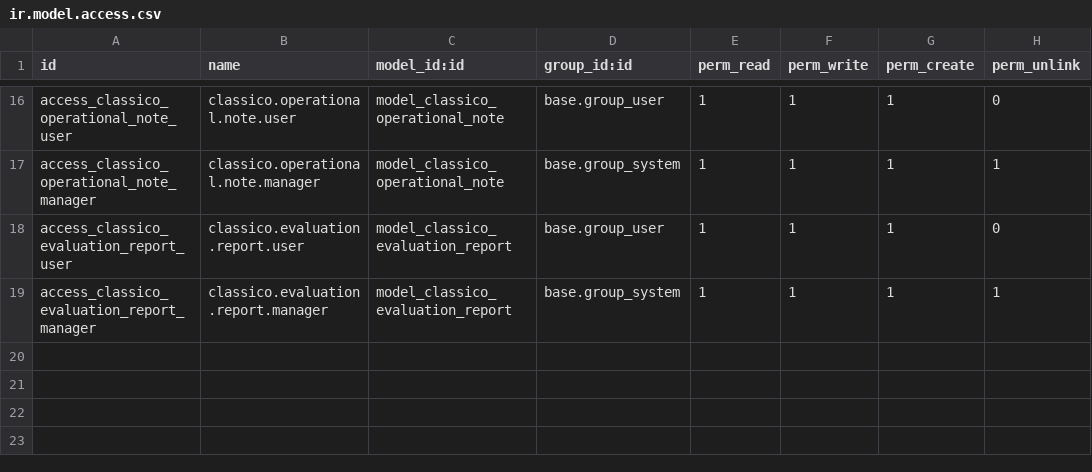
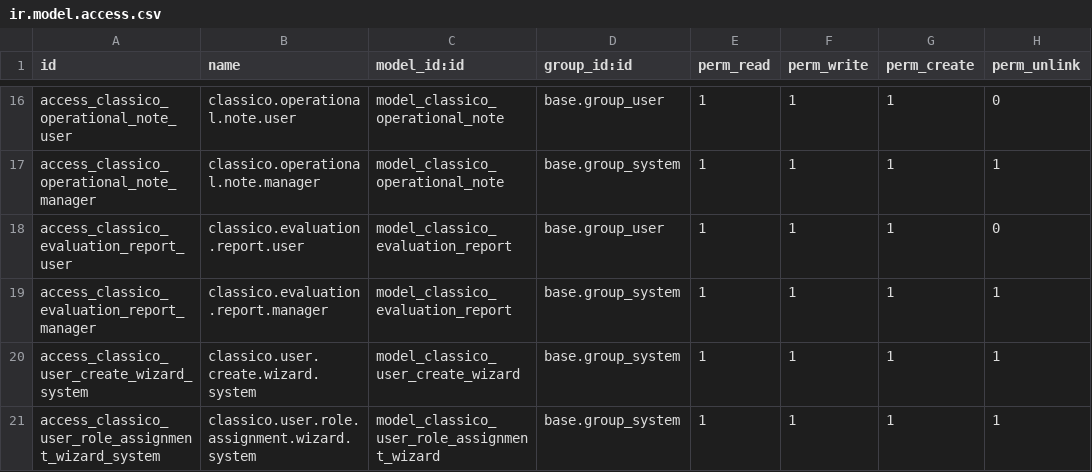
Before and after one commit to angkaberapa/IF3141-odoo-K02-G12, a CSV file: custom_addons/Sistem-Operasional-dan-Reservasi-Terintegrasi-Classico-Coffee-&-Bake/security/ir.model.access.csv, drawn as a sheet; only a part is shown, gaps mark what is left out.

Commit message:
add: Aceess Role

```diff
--- a/custom_addons/Sistem-Operasional-dan-Reservasi-Terintegrasi-Classico-Coffee-&-Bake/security/ir.model.access.csv
+++ b/custom_addons/Sistem-Operasional-dan-Reservasi-Terintegrasi-Classico-Coffee-&-Bake/security/ir.model.access.csv
@@ -19 +19,3 @@ access_classico_evaluation_report_user,classico.evaluation.report.user,model_cla
 access_classico_evaluation_report_manager,classico.evaluation.report.manager,model_classico_evaluation_report,base.group_system,1,1,1,1
+access_classico_user_create_wizard_system,classico.user.create.wizard.system,model_classico_user_create_wizard,base.group_system,1,1,1,1
+access_classico_user_role_assignment_wizard_system,classico.user.role.assignment.wizard.system,model_classico_user_role_assignment_wizard,base.group_system,1,1,1,1
```
Also changed, not shown: 7 other files.
